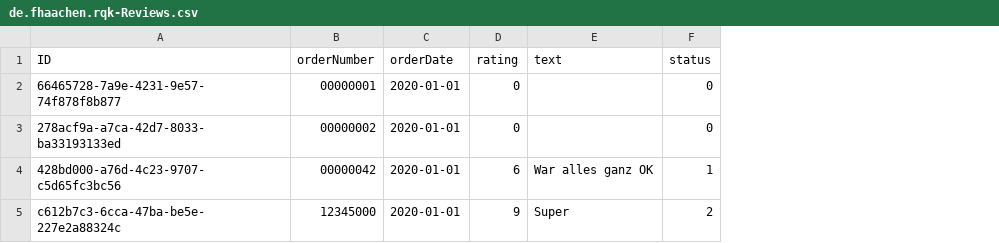
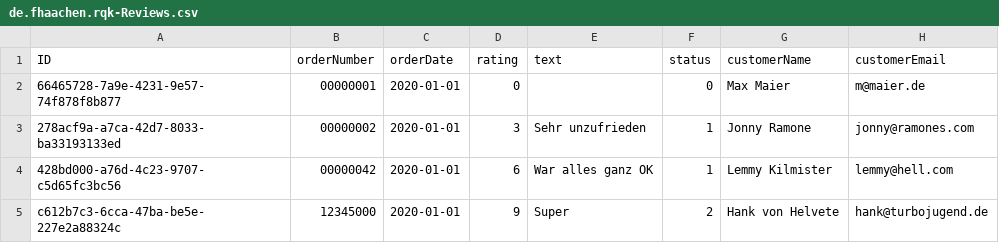
Before and after one commit to ceedee666/rqk, a CSV file: rqk/db/data/de.fhaachen.rqk-Reviews.csv, drawn as a sheet; the diff names each change by its address in the sheet, - before the commit and + after, or states it on an @@ line.

Commit message:
manage review app including annotations

```diff
--- a/rqk/db/data/de.fhaachen.rqk-Reviews.csv
+++ b/rqk/db/data/de.fhaachen.rqk-Reviews.csv
+column G (customerName), rows 2-5: Max Maier | Jonny Ramone | Lemmy Kilmister | Hank von Helvete
+column H (customerEmail), rows 2-5: m@maier.de | jonny@ramones.com | lemmy@hell.com | hank@turbojugend.de
-D3 (rating): 0
+D3 (rating): 3
-E3 (text): (empty)
+E3 (text): Sehr unzufrieden
-F3 (status): 0
+F3 (status): 1
```
Also changed, not shown: 9 other files.
